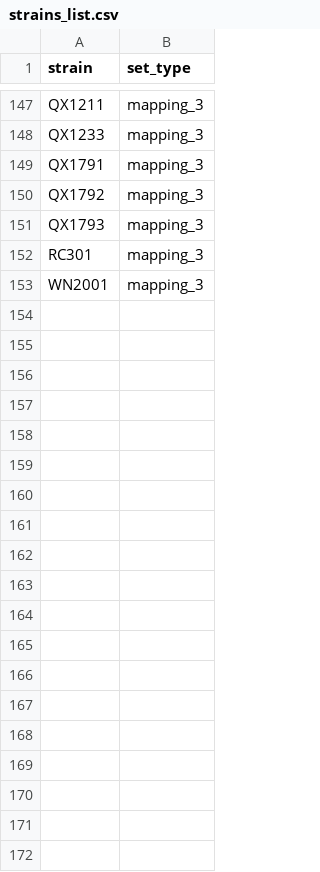
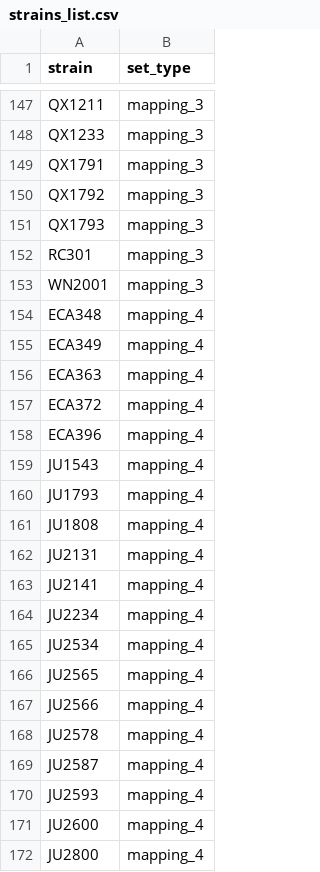
Before and after one commit to ImperialCollegeLondon/process-rig-data, a CSV file: process_files/strains_list.csv, drawn as a sheet; only a part is shown, gaps mark what is left out; the diff covers the shown part only; the diff names each change by its address in the sheet, - before the commit and + after, or states it on an @@ line.

```diff
--- a/process_files/strains_list.csv
+++ b/process_files/strains_list.csv
+row 154: ECA348 | mapping_4
+row 155: ECA349 | mapping_4
+row 156: ECA363 | mapping_4
+row 157: ECA372 | mapping_4
+row 158: ECA396 | mapping_4
+row 159: JU1543 | mapping_4
+row 160: JU1793 | mapping_4
+row 161: JU1808 | mapping_4
+row 162: JU2131 | mapping_4
+row 163: JU2141 | mapping_4
+row 164: JU2234 | mapping_4
+row 165: JU2534 | mapping_4
+row 166: JU2565 | mapping_4
+row 167: JU2566 | mapping_4
+row 168: JU2578 | mapping_4
+row 169: JU2587 | mapping_4
+row 170: JU2593 | mapping_4
+row 171: JU2600 | mapping_4
+row 172: JU2800 | mapping_4
```
Also changed, not shown: 29 added rows elsewhere in this file, 1 other file.
